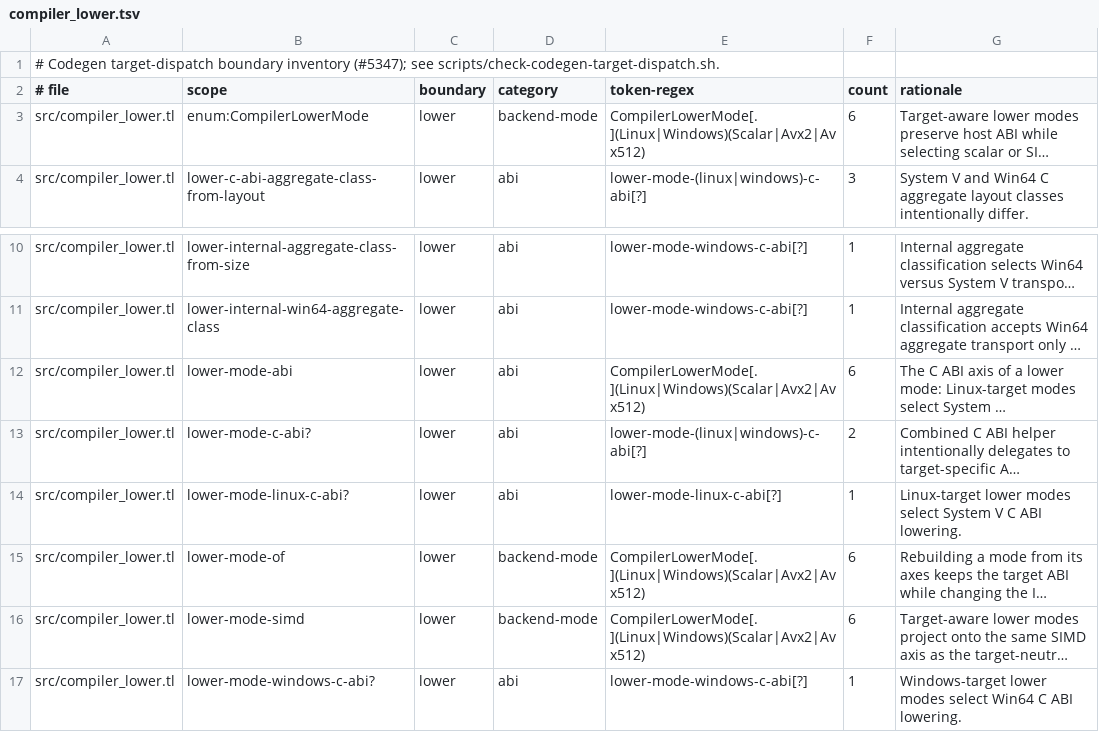
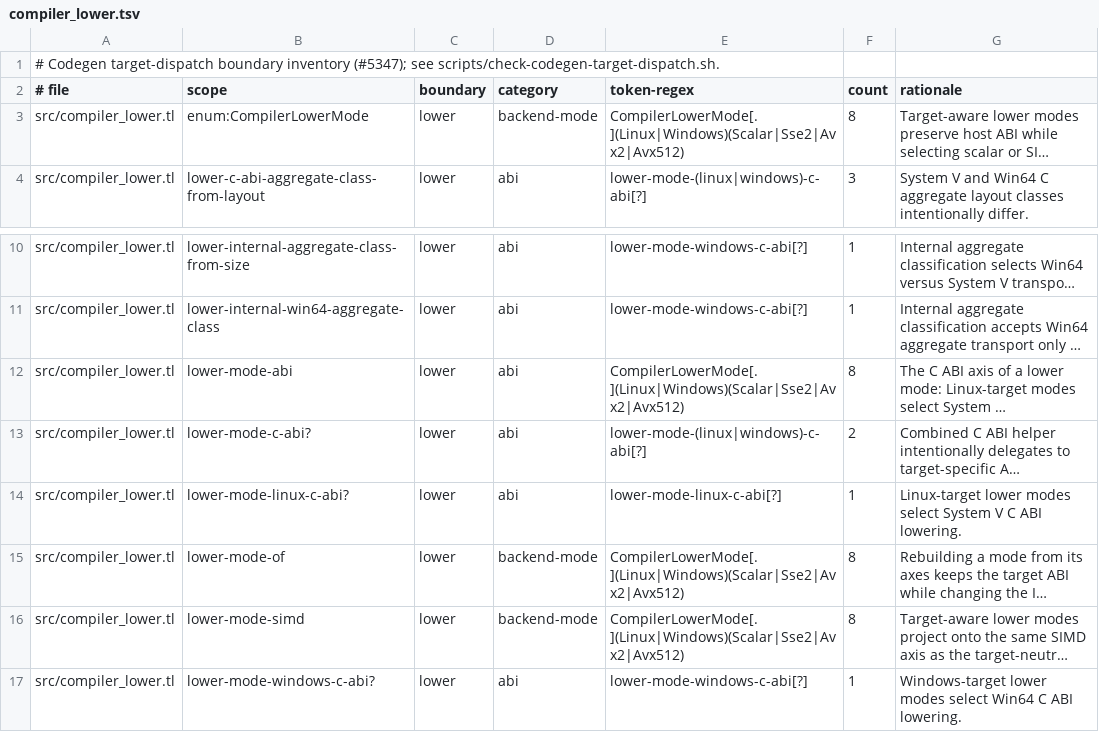
Before and after one commit to JoNil-Botta/typelisp, a TSV file: scripts/codegen-target-dispatch.d/compiler_lower.tsv, drawn as a sheet; only a part is shown, gaps mark what is left out; long unchanged cells end in …; the diff names each change by its address in the sheet, - before the commit and + after, or states it on an @@ line.

```diff
--- a/scripts/codegen-target-dispatch.d/compiler_lower.tsv
+++ b/scripts/codegen-target-dispatch.d/compiler_lower.tsv
-E3 (token-regex): CompilerLowerMode[.](Linux|Windows)(Scalar|Avx2|Avx512)
+E3 (token-regex): CompilerLowerMode[.](Linux|Windows)(Scalar|Sse2|Avx2|Avx512)
-F3 (count): 6
+F3 (count): 8
-E12 (token-regex): CompilerLowerMode[.](Linux|Windows)(Scalar|Avx2|Avx512)
+E12 (token-regex): CompilerLowerMode[.](Linux|Windows)(Scalar|Sse2|Avx2|Avx512)
-F12 (count): 6
+F12 (count): 8
-E15:E16 (token-regex): CompilerLowerMode[.](Linux|Windows)(Scalar|Avx2|Avx512)
+E15:E16 (token-regex): CompilerLowerMode[.](Linux|Windows)(Scalar|Sse2|Avx2|Avx512)
-F15:F16 (count): 6
+F15:F16 (count): 8
```
Also changed, not shown: perf/spmd-mode-support.tsv, scripts/codegen-target-dispatch.d/compiler_backend.tsv, 32 other files.
